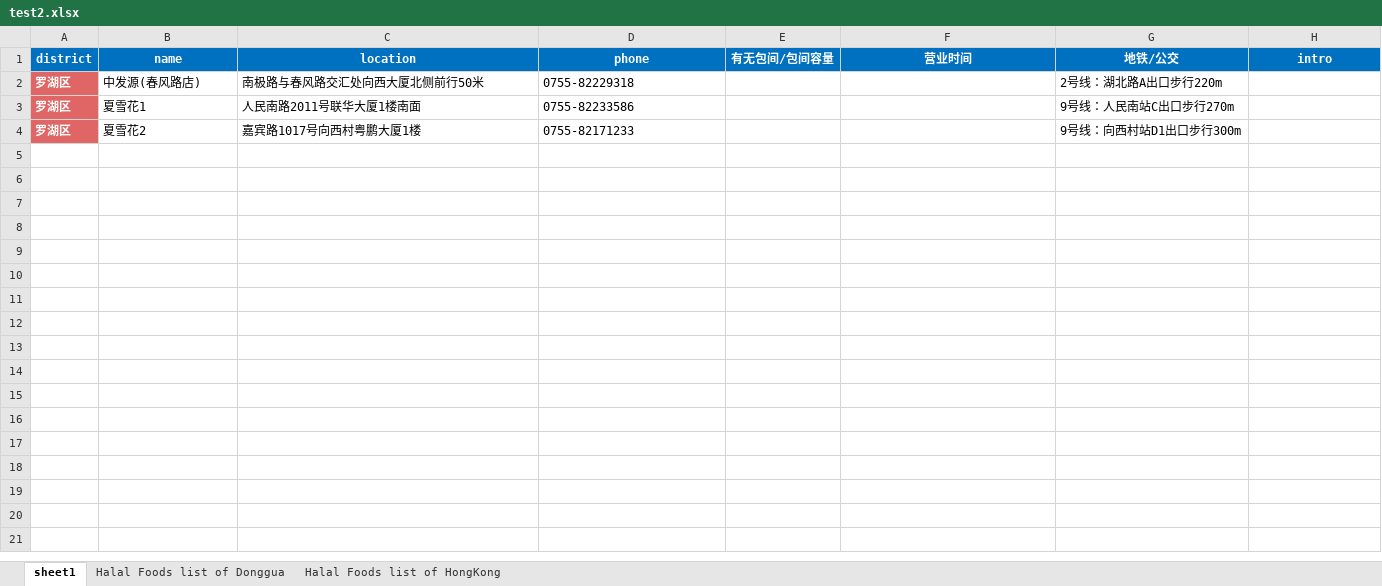
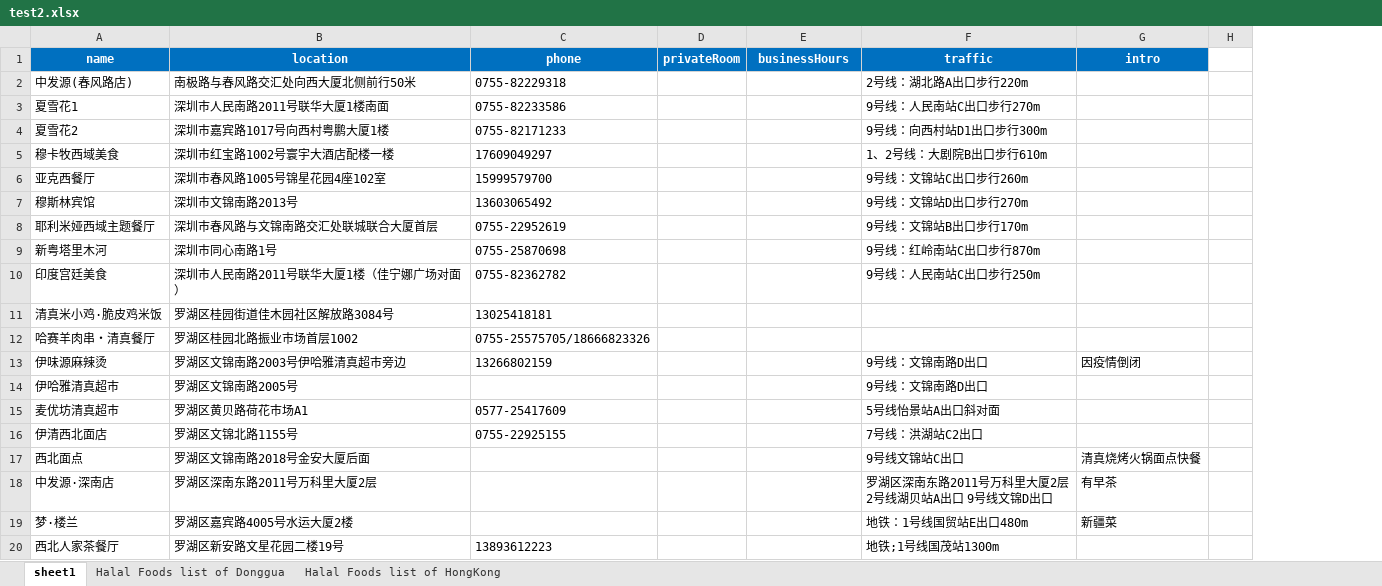
Before and after one commit to RicoLy/nodeTest, an Excel workbook: excel/getLocation/test2.xlsx, sheet sheet1, drawn as a sheet; only a part is shown; values as stored, in another font and other column widths than the file's, no borders; removed rows and columns are numbered as before the commit, all else as after; ↵ is a line break in a cell; the diff covers the shown part only; the diff names each change by its address in the sheet, - before the commit and + after, or states it on an @@ line.

```diff
--- a/excel/getLocation/test2.xlsx (sheet sheet1)
+++ b/excel/getLocation/test2.xlsx (sheet sheet1)
-column A (district), rows 2-4: all 罗湖区
+column D (privateRoom), empty
-column G (地铁/公交), rows 2-4: 2号线：湖北路A出口步行220m | 9号线：人民南站C出口步行270m | 9号线：向西村站D1出口步行300m
+column H, empty
-E1: 有无包间/包间容量
+E1: businessHours
-F1: 营业时间
+F1: traffic
-F2 (traffic): (empty)
+F2 (traffic): 2号线：湖北路A出口步行220m
-B3 (location): 人民南路2011号联华大厦1楼南面
+B3 (location): 深圳市人民南路2011号联华大厦1楼南面
-F3 (traffic): (empty)
+F3 (traffic): 9号线：人民南站C出口步行270m
-B4 (location): 嘉宾路1017号向西村粤鹏大厦1楼
+B4 (location): 深圳市嘉宾路1017号向西村粤鹏大厦1楼
-F4 (traffic): (empty)
+F4 (traffic): 9号线：向西村站D1出口步行300m
+row 5: 穆卡牧西域美食 | 深圳市红宝路1002号寰宇大酒店配楼一楼 | 17609049297 |  |  | 1、2号线：大剧院B出口步行610m
+row 6: 亚克西餐厅 | 深圳市春风路1005号锦星花园4座102室 | 15999579700 |  |  | 9号线：文锦站C出口步行260m
+row 7: 穆斯林宾馆 | 深圳市文锦南路2013号 | 13603065492 |  |  | 9号线：文锦站D出口步行270m
+row 8: 耶利米娅西域主题餐厅 | 深圳市春风路与文锦南路交汇处联城联合大厦首层 | 0755-22952619 |  |  | 9号线：文锦站B出口步行170m
+row 9: 新粤塔里木河 | 深圳市同心南路1号 | 0755-25870698 |  |  | 9号线：红岭南站C出口步行870m
+row 10: 印度宫廷美食 | 深圳市人民南路2011号联华大厦1楼（佳宁娜广场对面） | 0755-82362782 |  |  | 9号线：人民南站C出口步行250m
+row 11: 清真米小鸡·脆皮鸡米饭 | 罗湖区桂园街道佳木园社区解放路3084号 | 13025418181
+row 12: 哈赛羊肉串・清真餐厅 | 罗湖区桂园北路振业市场首层1002 | 0755-25575705/18666823326
+row 13: 伊味源麻辣烫 | 罗湖区文锦南路2003号伊哈雅清真超市旁边 | 13266802159 |  |  | 9号线：文锦南路D出口 | 因疫情倒闭
+row 14: 伊哈雅清真超市 | 罗湖区文锦南路2005号 |  |  |  | 9号线：文锦南路D出口
+row 15: 麦优坊清真超市 | 罗湖区黄贝路荷花市场A1 | 0577-25417609 |  |  | 5号线怡景站A出口斜对面
+row 16: 伊清西北面店 | 罗湖区文锦北路1155号 | 0755-22925155 |  |  | 7号线：洪湖站C2出口
+row 17: 西北面点 | 罗湖区文锦南路2018号金安大厦后面 |  |  |  | 9号线文锦站C出口 | 清真烧烤火锅面点快餐
+row 18: 中发源·深南店 | 罗湖区深南东路2011号万科里大厦2层 |  |  |  | 罗湖区深南东路2011号万科里大厦2层 ↵ 2号线湖贝站A出口 9号线文锦D出口 | 有早茶
+row 19: 梦·楼兰 | 罗湖区嘉宾路4005号水运大厦2楼 |  |  |  | 地铁：1号线国贸站E出口480m | 新疆菜
+row 20: 西北人家茶餐厅 | 罗湖区新安路文星花园二楼19号 | 13893612223 |  |  | 地铁;1号线国茂站1300m
```
Also changed, not shown: 109 added rows elsewhere in this sheet, excel/getLocation/test1.xlsx, 4 other files.
